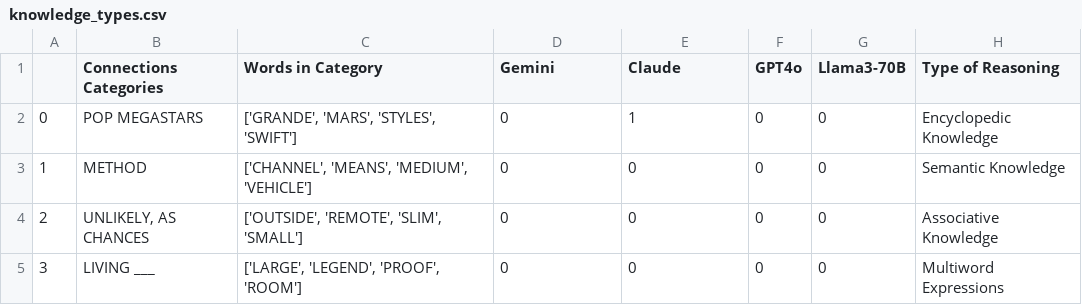
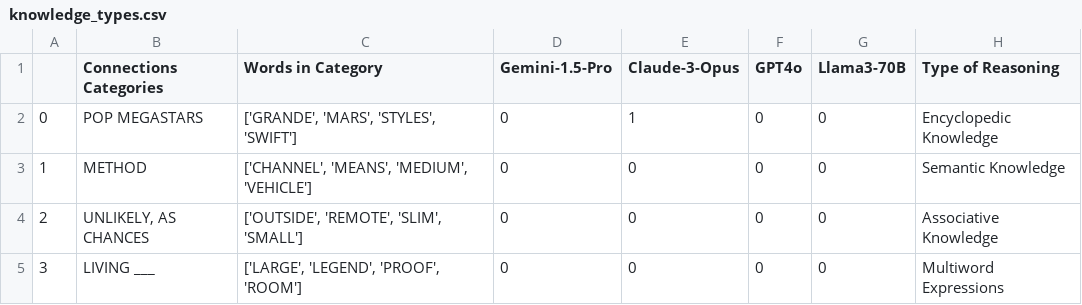
Before and after one commit to mustafamariam/LLM-Connections-Solver, a CSV file: knowledge_types.csv, drawn as a sheet; only a part is shown.

Commit message:
Update knowledge_types.csv

```diff
--- a/knowledge_types.csv
+++ b/knowledge_types.csv
@@ -1,2 +1,2 @@
-" ",Connections Categories,Words in Category,Gemini,Claude,GPT4o,Llama3-70B,Type of Reasoning
+" ",Connections Categories,Words in Category,Gemini-1.5-Pro,Claude-3-Opus,GPT4o,Llama3-70B,Type of Reasoning
 0,POP MEGASTARS,"['GRANDE', 'MARS', 'STYLES', 'SWIFT']",0,1,0,0,Encyclopedic Knowledge
```
